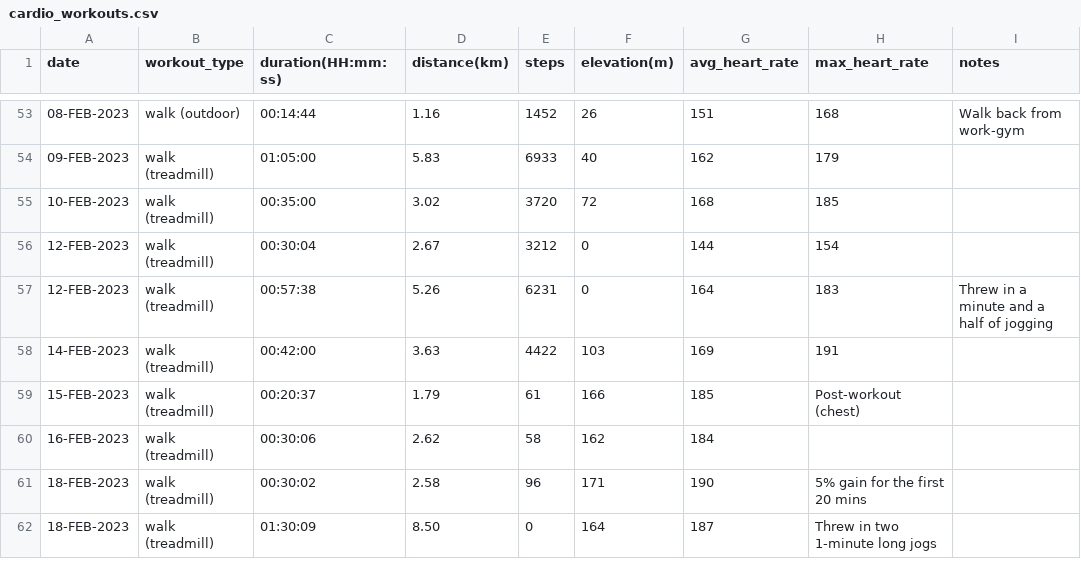
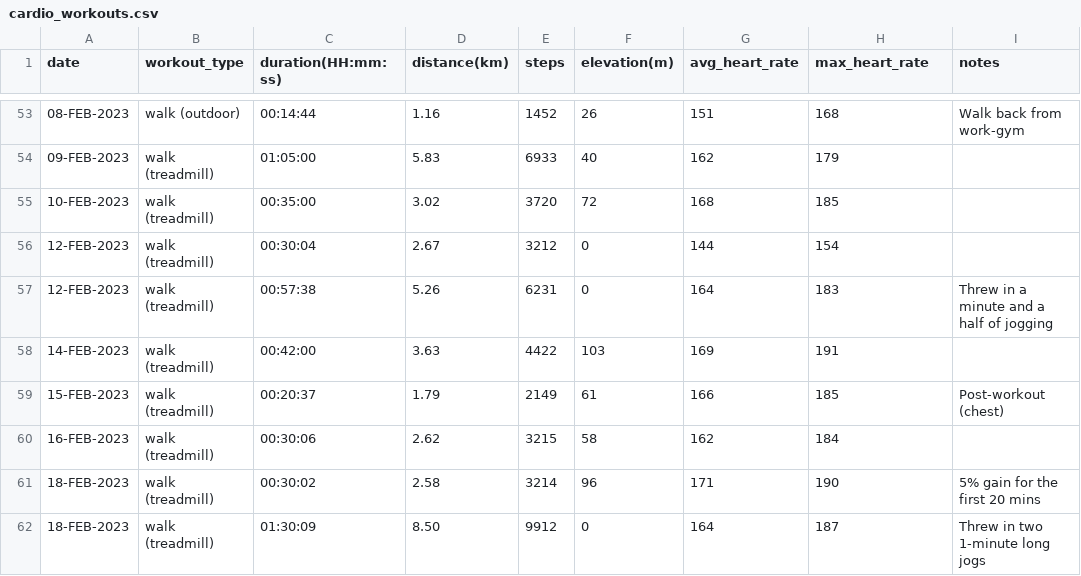
Before and after one commit to EricLeFort/ExerciseLog, a CSV file: data/cardio_workouts.csv, drawn as a sheet; only a part is shown, gaps mark what is left out.

Commit message:
Cardio data fix

```diff
--- a/data/cardio_workouts.csv
+++ b/data/cardio_workouts.csv
@@ -58,5 +58,5 @@ date,workout_type,duration(HH:mm:ss),distance(km),steps,elevation(m),avg_heart_r
 14-FEB-2023,walk (treadmill),00:42:00,3.63,4422,103,169,191,""
-15-FEB-2023,walk (treadmill),00:20:37,1.79,61,166,185,"Post-workout (chest)"
-16-FEB-2023,walk (treadmill),00:30:06,2.62,58,162,184,""
-18-FEB-2023,walk (treadmill),00:30:02,2.58,96,171,190,"5% gain for the first 20 mins"
-18-FEB-2023,walk (treadmill),01:30:09,8.50,0,164,187,"Threw in two 1-minute long jogs"
+15-FEB-2023,walk (treadmill),00:20:37,1.79,2149,61,166,185,"Post-workout (chest)"
+16-FEB-2023,walk (treadmill),00:30:06,2.62,3215,58,162,184,""
+18-FEB-2023,walk (treadmill),00:30:02,2.58,3214,96,171,190,"5% gain for the first 20 mins"
+18-FEB-2023,walk (treadmill),01:30:09,8.50,9912,0,164,187,"Threw in two 1-minute long jogs"
```
